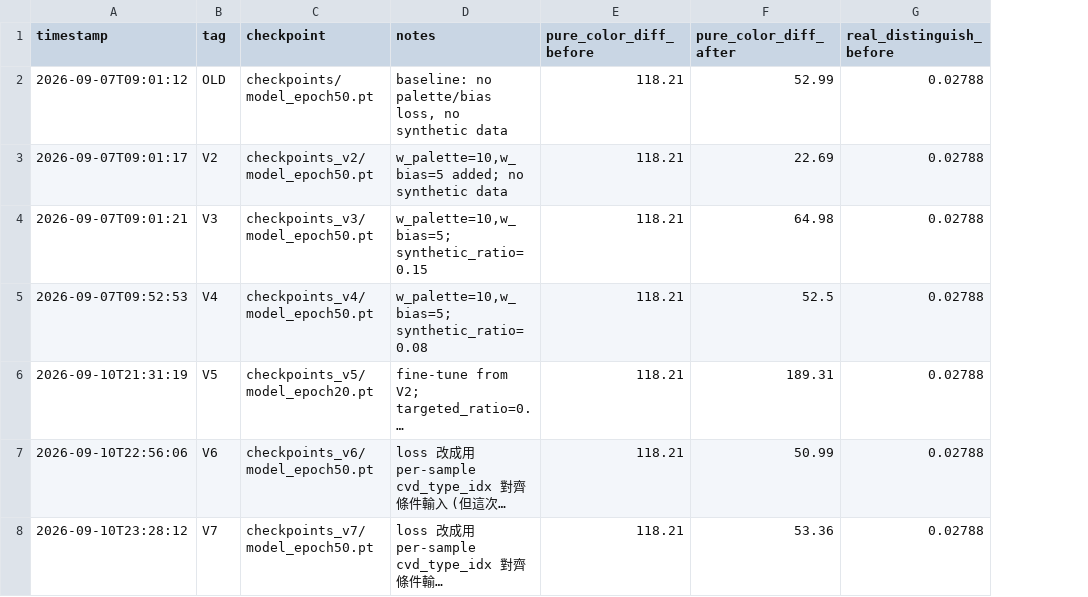
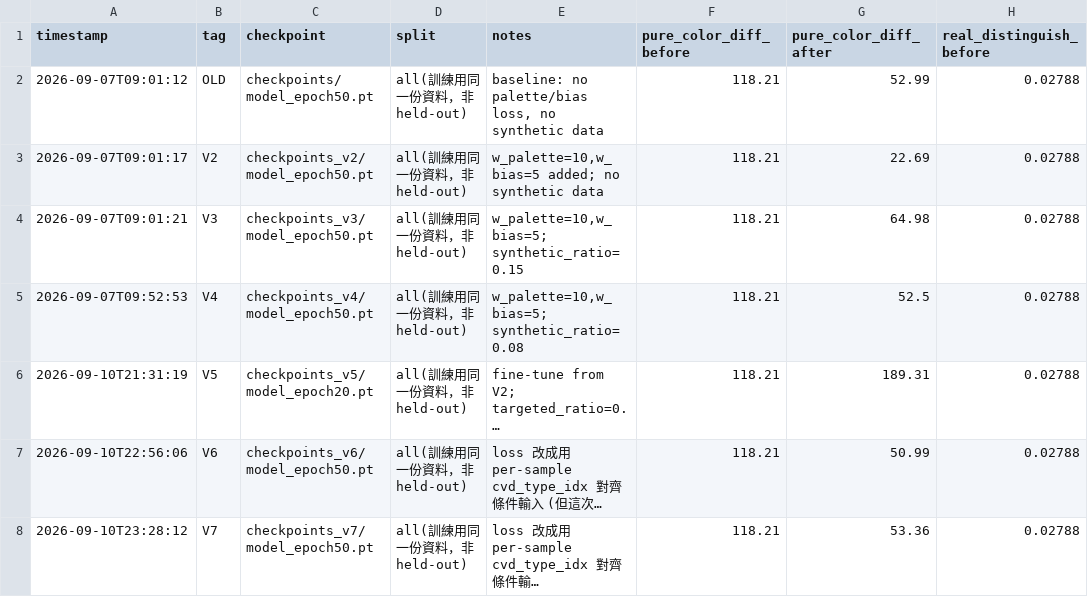
Before and after one commit to Jerrylin0611/cvd-correction, a CSV file: results.csv, drawn as a sheet; only a part is shown; long unchanged cells end in …; the diff names each change by its address in the sheet, - before the commit and + after, or states it on an @@ line.

Commit message:
新增 train/test 切分，避免 eval 腳本評估到訓練時看過的圖
dataset.py 新增 split_image_paths()：用固定 seed shuffle 切 10% 當
held-out 測試集，train.py/eval_metrics.py/eval_checkpoint.py 共用同一組
seed+ratio，保證兩邊切出來的圖片不重疊(已驗證 train 4500/test 500/重疊0)。

train.py 預設只用 train split 訓練；eval_metrics.py、eval_checkpoint.py
預設只用 test split 評估(--split 可切回 all/train 相容舊行為)。

metrics_summary.csv、results.csv 補上 split 欄位，並把既有 V7/V2~V7 那些
「用訓練資料本身評估」的舊資料標記成 all(非held-out)，避免以後跟新的
held-out 數字搞混、誤判成同條件比較。

注意：現有 checkpoints_v2~v7 都是切分機制加入前、用全部 5000 張圖訓練出
來的，所以就算現在用 --split test 去評它們，測試集那些圖其實也被訓練看
過，數字仍不算乾淨的 held-out 結果——要拿到真正乾淨的數字，需要重新訓練
一個只用 train split 的版本。

```diff
--- a/results.csv
+++ b/results.csv
+column D (split), rows 2-8: all all(訓練用同一份資料，非held-out)
```
Also changed, not shown: metrics_summary.csv, 4 other files.
